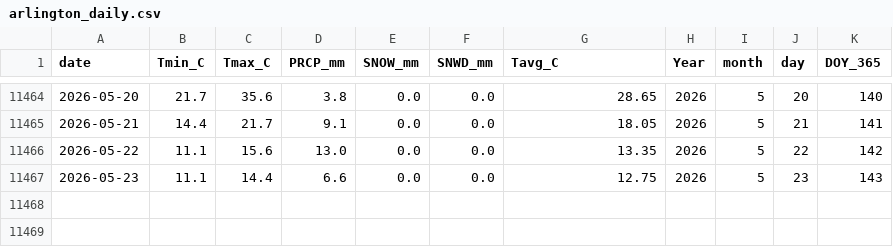
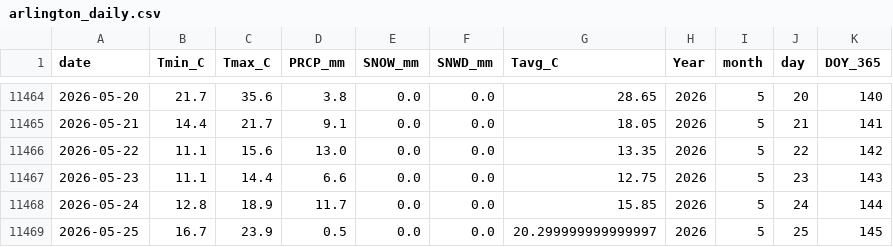
Before and after one commit to jp1309/arlington_weather, a CSV file: data/arlington_daily.csv, drawn as a sheet; only a part is shown, gaps mark what is left out.

```diff
--- a/data/arlington_daily.csv
+++ b/data/arlington_daily.csv
@@ -11467 +11467,3 @@ date,Tmin_C,Tmax_C,PRCP_mm,SNOW_mm,SNWD_mm,Tavg_C,Year,month,day,DOY_365
 2026-05-23,11.1,14.4,6.6,0.0,0.0,12.75,2026,5,23,143
+2026-05-24,12.8,18.9,11.7,0.0,0.0,15.85,2026,5,24,144
+2026-05-25,16.7,23.9,0.5,0.0,0.0,20.299999999999997,2026,5,25,145
```
Also changed, not shown: data/climatology_doy365_percentiles.csv, 2 other files.
